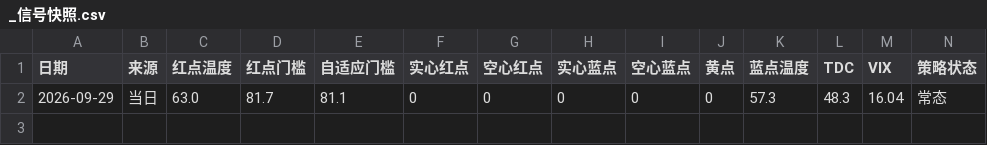
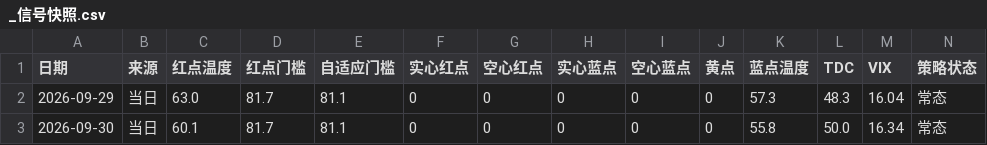
Before and after one commit to chaodu211-cell/best-weights, a CSV file: _信号快照.csv, drawn as a sheet; only a part is shown; rows hold the shown columns only; the diff names each change by its address in the sheet, - before the commit and + after, or states it on an @@ line.

```diff
--- a/_信号快照.csv
+++ b/_信号快照.csv
+row 3: 2026-09-30 | 当日 | 60.1 | 81.7 | 81.1 | 0 | 0 | 0 | 0 | 0 | 55.8 | 50.0 | 16.34 | 常态
```
Also changed, not shown: 1 other file.
